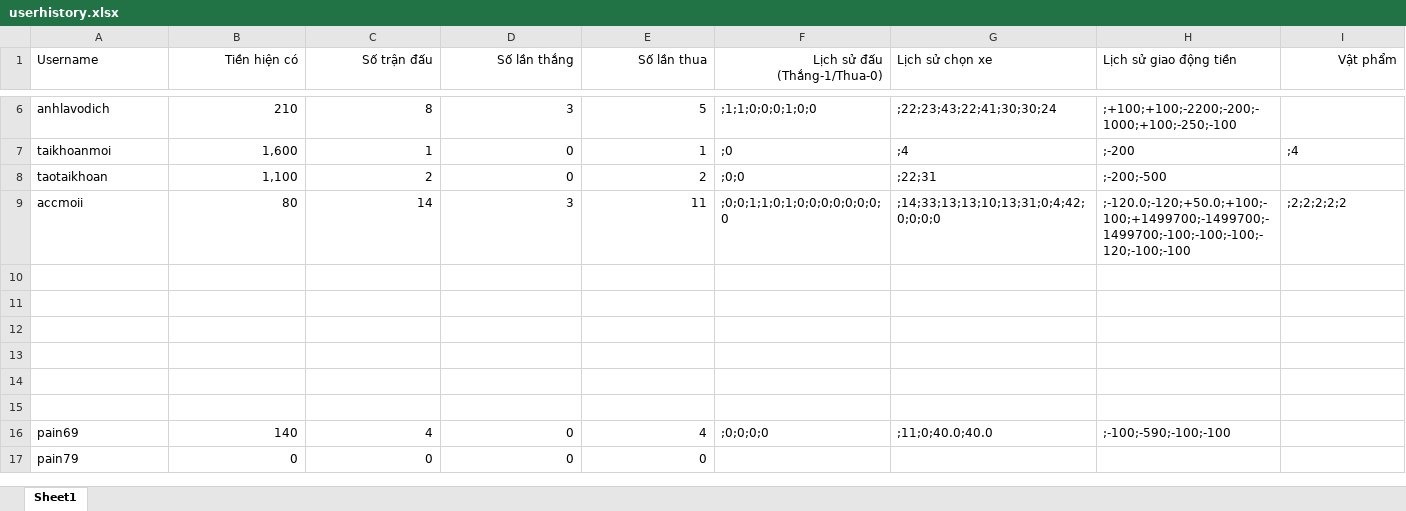
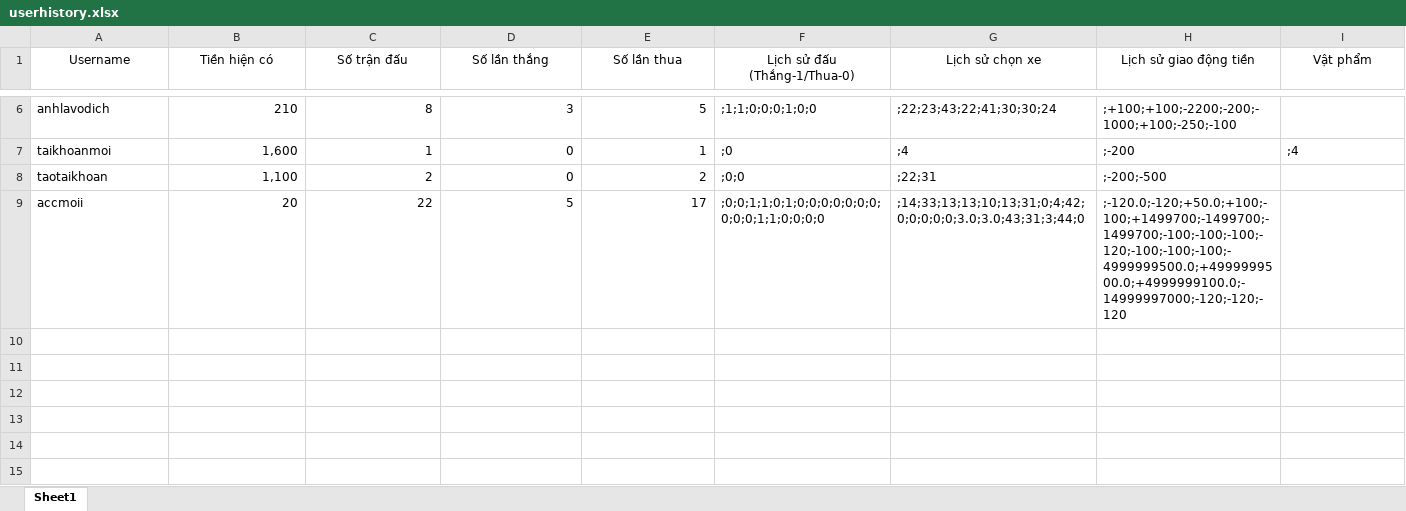
Before and after one commit to phnguynmkhoi/game, an Excel workbook: data/userhistory.xlsx, sheet Sheet1, drawn as a sheet; only a part is shown, gaps mark what is left out; the shorter side is filled out with more unchanged rows; values as stored, in another font and other column widths than the file's, no borders; removed rows and columns are numbered as before the commit, all else as after; the diff names each change by its address in the sheet, - before the commit and + after, or states it on an @@ line.

```diff
--- a/data/userhistory.xlsx (sheet Sheet1)
+++ b/data/userhistory.xlsx (sheet Sheet1)
-A1 alignment: left
+A1 alignment: center
-B1:F1 alignment: right
+B1:F1 alignment: center
-G1:H1 alignment: left
+G1:H1 alignment: center
-I1 alignment: right
+I1 alignment: center
-row 9: accmoii | 80 | 14 | 3 | 11 | ;0;0;1;1;0;1;0;0;0;0;0;0;0;0 | ;14;33;13;13;10;13;31;0;4;42;0;0;0;0 | ;-120.0;-120;+50.0;+100;-100;+1499700;-1499700;-1499700;-100;-100;-100;-120;-100;-100 | ;2;2;2;2;2
+row 9: accmoii | 20 | 22 | 5 | 17 | ;0;0;1;1;0;1;0;0;0;0;0;0;0;0;0;0;1;1;0;0;0;0 | ;14;33;13;13;10;13;31;0;4;42;0;0;0;0;0;3.0;3.0;43;31;3;44;0 | ;-120.0;-120;+50.0;+100;-100;+1499700;-1499700;-1499700;-100;-100;-100;-120;-100;-100;-100;-4999999500.0;+4999999500.0;+4999999100.0;-14999997000;-120;-120;-120
```
Also changed, not shown: 15 other files.
